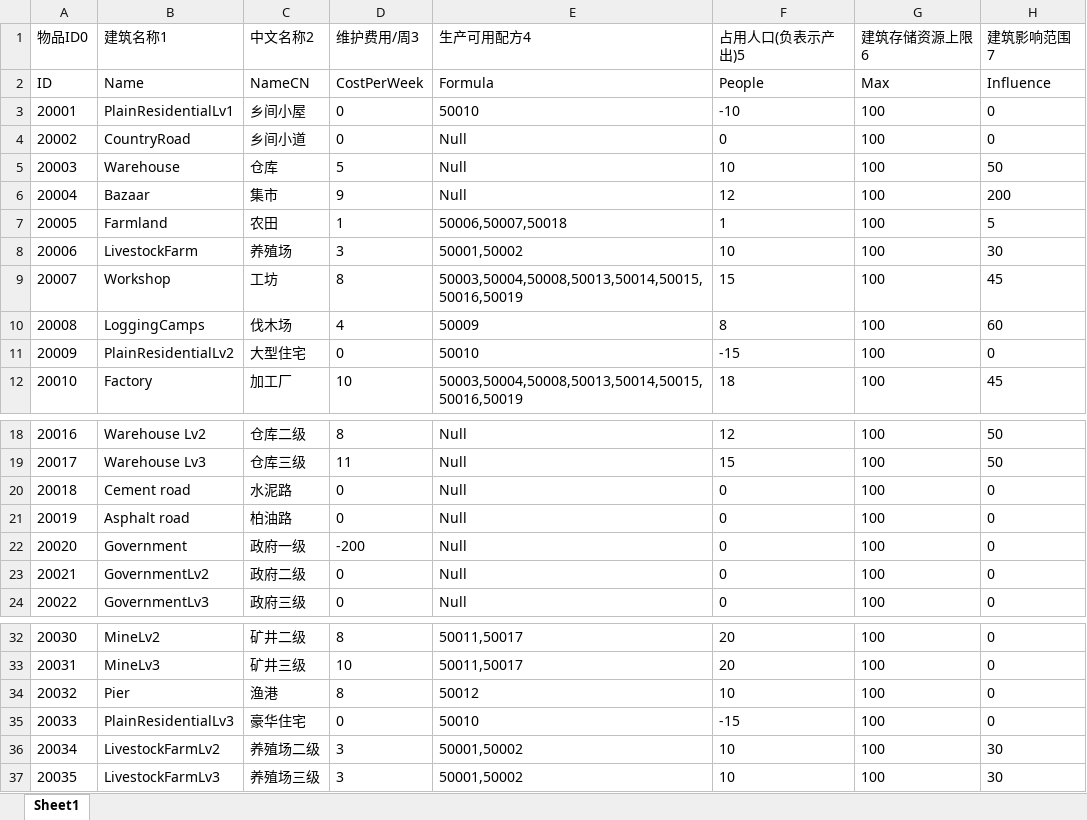
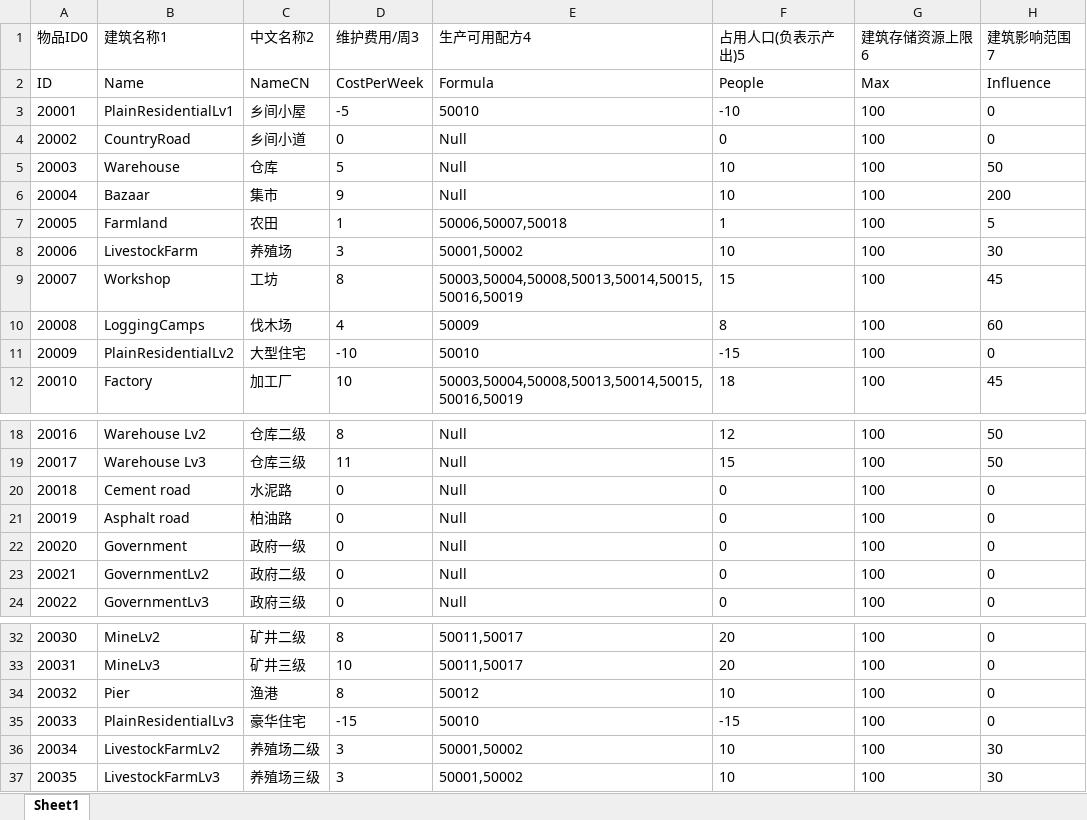
Before and after one commit to FMJ9922/BiShe, an Excel workbook: Assets/Resources/Data/RawData/Buildings.xlsx, sheet Sheet1, drawn as a sheet; only a part is shown, gaps mark what is left out; values as stored, in another font and other column widths than the file's, no borders; the diff names each change by its address in the sheet, - before the commit and + after, or states it on an @@ line.

```diff
--- a/Assets/Resources/Data/RawData/Buildings.xlsx (sheet Sheet1)
+++ b/Assets/Resources/Data/RawData/Buildings.xlsx (sheet Sheet1)
-D3 (维护费用/周3): 0
+D3 (维护费用/周3): -5
-F6 (占用人口(负表示产出)5): 12
+F6 (占用人口(负表示产出)5): 10
-D11 (维护费用/周3): 0
+D11 (维护费用/周3): -10
-D22 (维护费用/周3): -200
+D22 (维护费用/周3): 0
-D35 (维护费用/周3): 0
+D35 (维护费用/周3): -15
```
Also changed, not shown: Assets/Resources/Data/RawData/Localization.xlsx, Assets/Resources/Data/RawData/Tech.xlsx, 30 other files.
